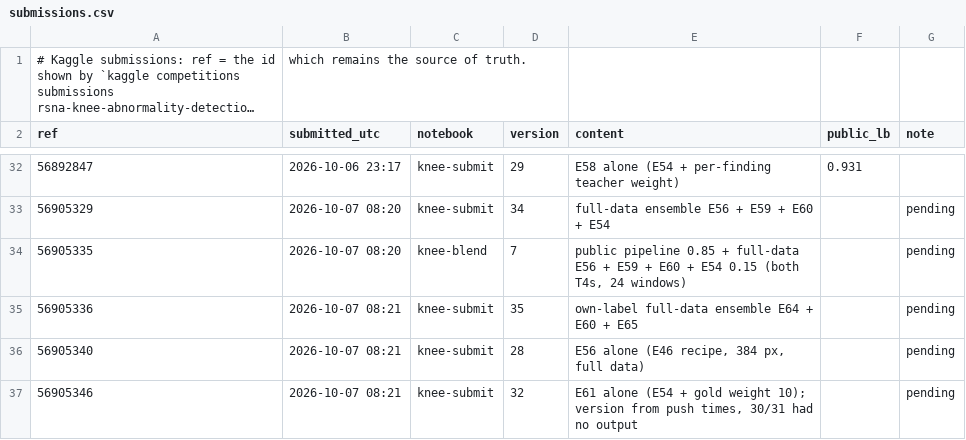
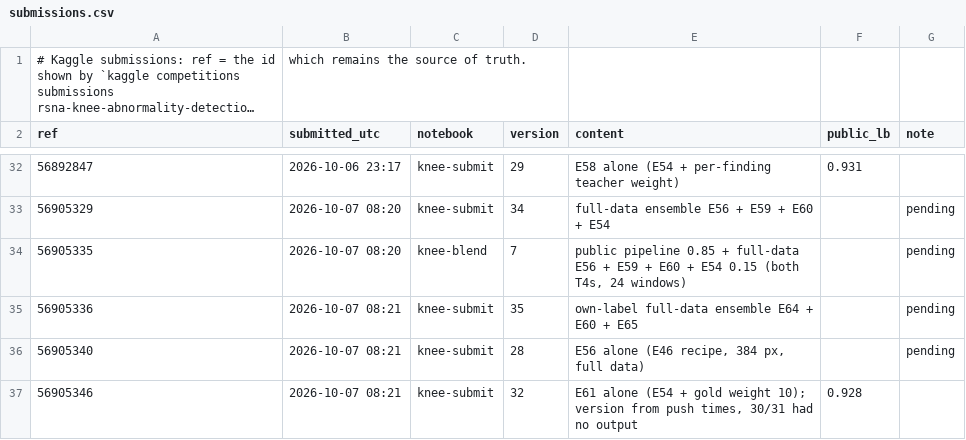
Before and after one commit to tnadiedjoa/RSNA-Knee-Abnormality-Detection, a CSV file: kaggle/submissions.csv, drawn as a sheet; only a part is shown, gaps mark what is left out; long unchanged cells end in ….

Commit message:
Version 32 (E61, gold weight 10) 0.928 vs E54 0.935: rejected

```diff
--- a/kaggle/submissions.csv
+++ b/kaggle/submissions.csv
@@ -36,2 +36,2 @@ ref,submitted_utc,notebook,version,content,public_lb,note
 56905340,2026-10-07 08:21,knee-submit,28,"E56 alone (E46 recipe, 384 px, full data)",,pending
-56905346,2026-10-07 08:21,knee-submit,32,"E61 alone (E54 + gold weight 10); version from push times, 30/31 had no output",,pending
+56905346,2026-10-07 08:21,knee-submit,32,"E61 alone (E54 + gold weight 10); version from push times, 30/31 had no output",0.928,
```
Also changed, not shown: 1 other file.
